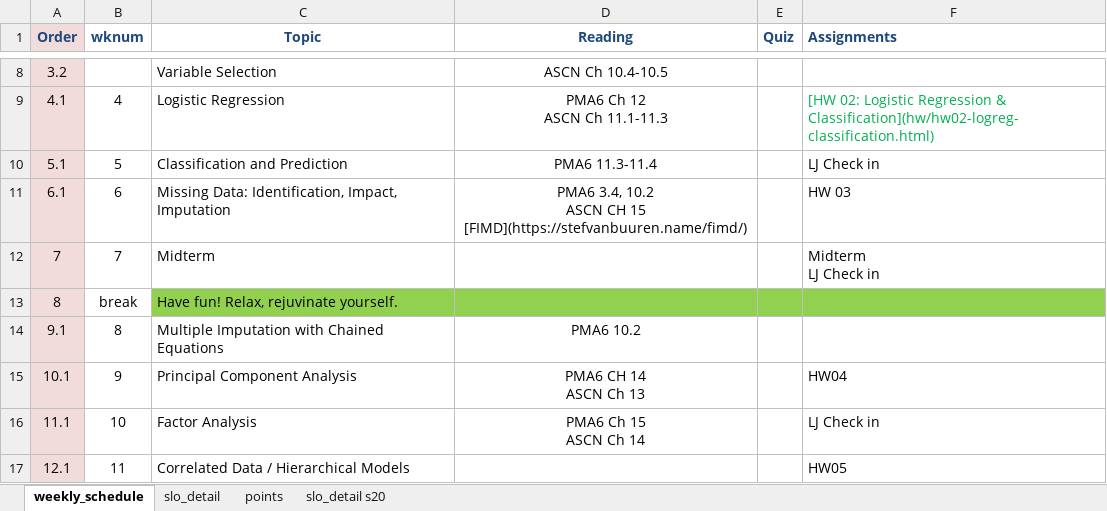
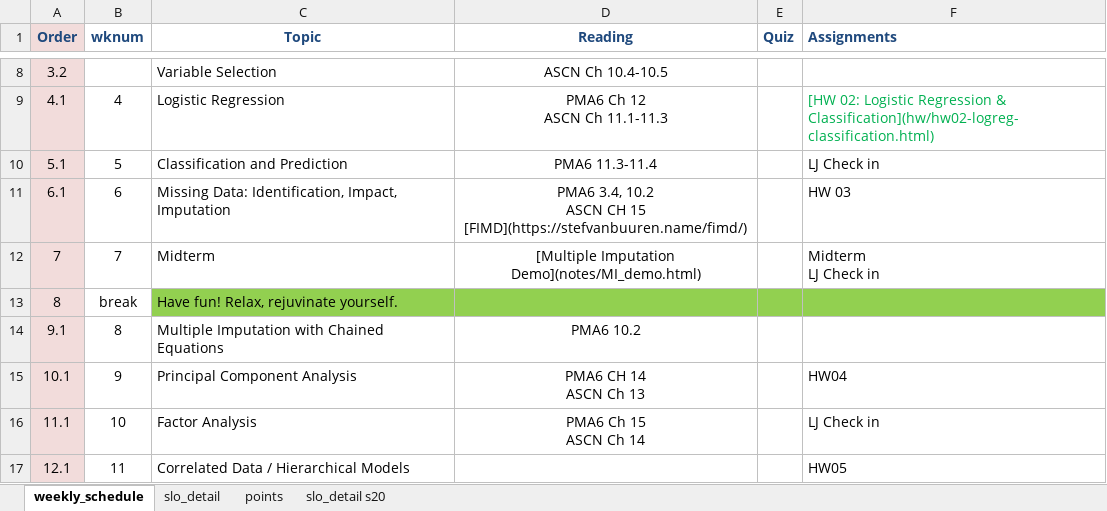
Before and after one commit to norcalbiostat/MATH456, an Excel workbook: schedule_456.xlsx, sheet weekly_schedule, drawn as a sheet; only a part is shown, gaps mark what is left out; values as stored, in another font and other column widths than the file's, no borders; the diff names each change by its address in the sheet, - before the commit and + after, or states it on an @@ line.

Commit message:
rebuild schedule to add MI demo page

```diff
--- a/schedule_456.xlsx (sheet weekly_schedule)
+++ b/schedule_456.xlsx (sheet weekly_schedule)
-D12 (Reading): (empty)
+D12 (Reading): [Multiple Imputation Demo](notes/MI_demo.html)
```
Also changed, not shown: sheet slo_detail, 13 other files.
